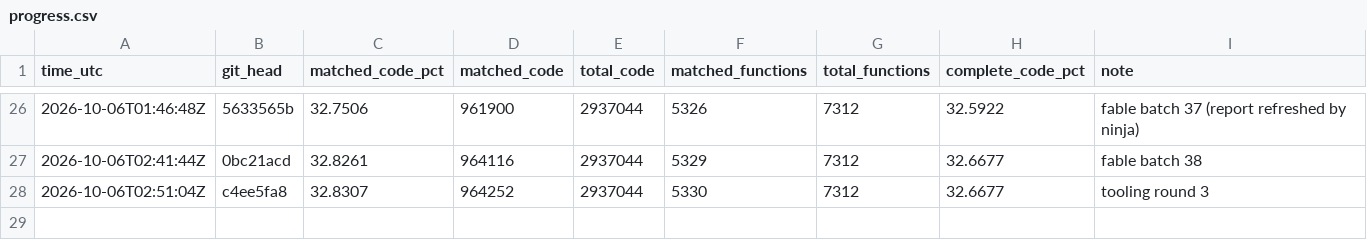
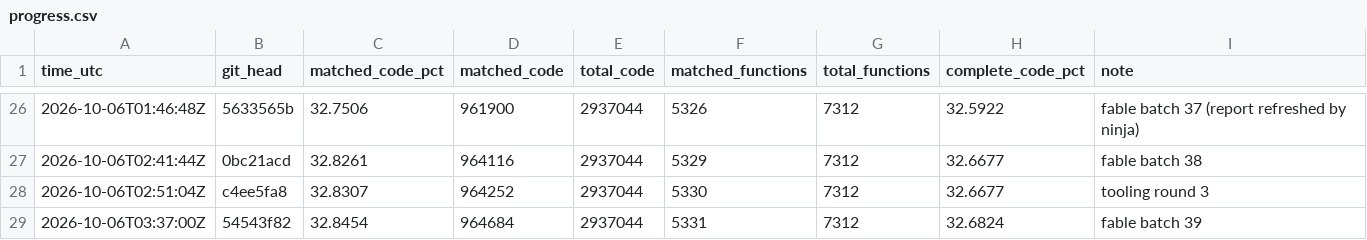
Before and after one commit to deltawave784/fzgx, a CSV file: state/progress.csv, drawn as a sheet; only a part is shown, gaps mark what is left out.

```diff
--- a/state/progress.csv
+++ b/state/progress.csv
@@ -28 +28,2 @@ time_utc,git_head,matched_code_pct,matched_code,total_code,matched_functions,tot
 2026-10-06T02:51:04Z,c4ee5fa8,32.8307,964252,2937044,5330,7312,32.6677,tooling round 3
+2026-10-06T03:37:00Z,54543f82,32.8454,964684,2937044,5331,7312,32.6824,fable batch 39
```
